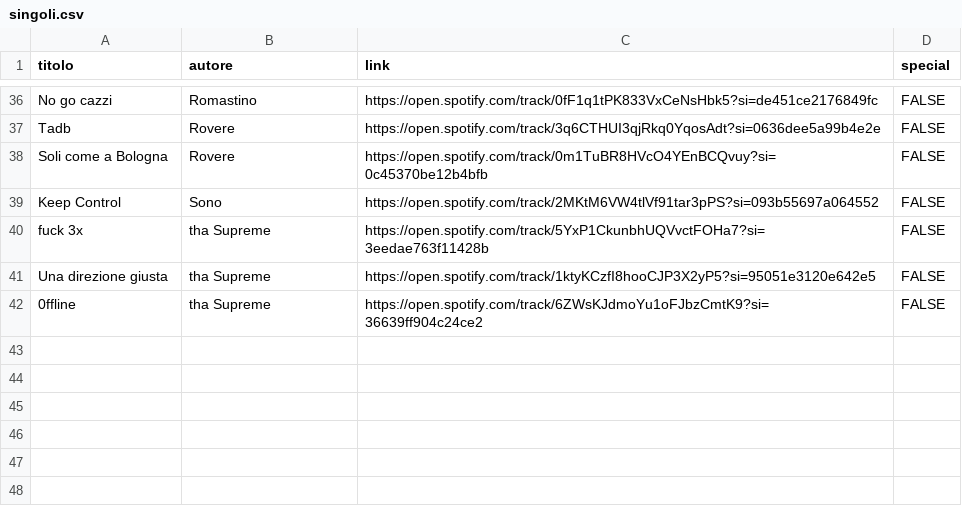
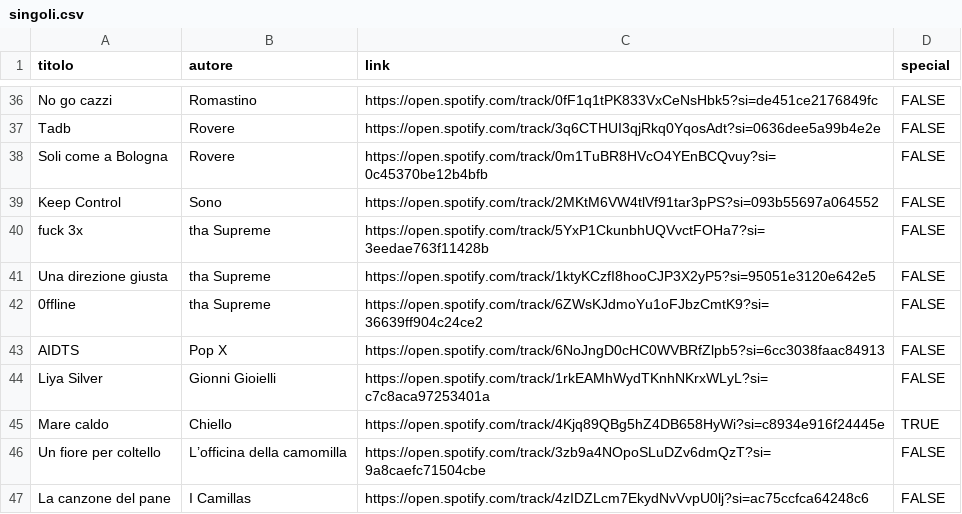
Before and after one commit to jovoni/jovoni.github.io, a CSV file: other/singoli.csv, drawn as a sheet; only a part is shown, gaps mark what is left out.

```diff
--- a/other/singoli.csv
+++ b/other/singoli.csv
@@ -42 +42,6 @@ Una direzione giusta,tha Supreme,https://open.spotify.com/track/1ktyKCzfI8hooCJP
 0ffline,tha Supreme,https://open.spotify.com/track/6ZWsKJdmoYu1oFJbzCmtK9?si=36639ff904c24ce2,FALSE
+AIDTS,Pop X,https://open.spotify.com/track/6NoJngD0cHC0WVBRfZlpb5?si=6cc3038faac84913,FALSE
+Liya Silver,Gionni Gioielli,https://open.spotify.com/track/1rkEAMhWydTKnhNKrxWLyL?si=c7c8aca97253401a,FALSE
+Mare caldo,Chiello,https://open.spotify.com/track/4Kjq89QBg5hZ4DB658HyWi?si=c8934e916f24445e,TRUE
+Un fiore per coltello,L’officina della camomilla,https://open.spotify.com/track/3zb9a4NOpoSLuDZv6dmQzT?si=9a8caefc71504cbe,FALSE
+La canzone del pane,I Camillas,https://open.spotify.com/track/4zIDZLcm7EkydNvVvpU0lj?si=ac75ccfca64248c6,FALSE
```
Also changed, not shown: other/visioni.csv, 9 other files.
